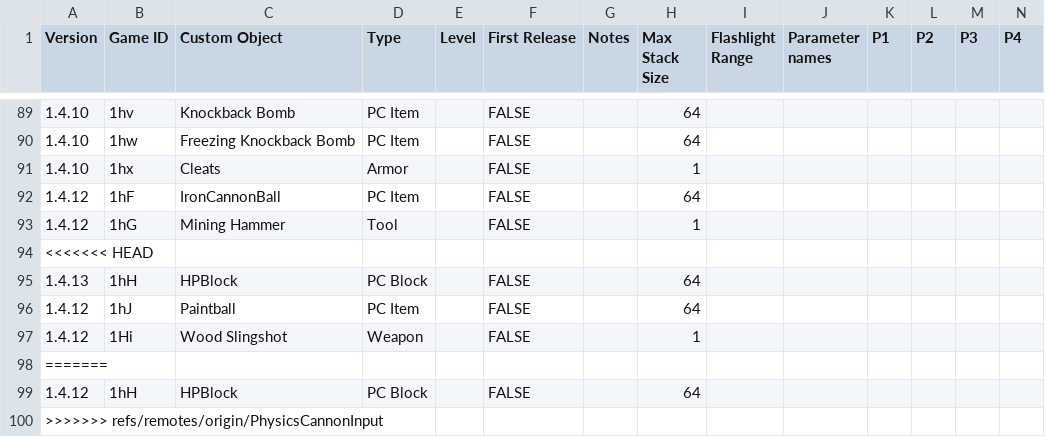
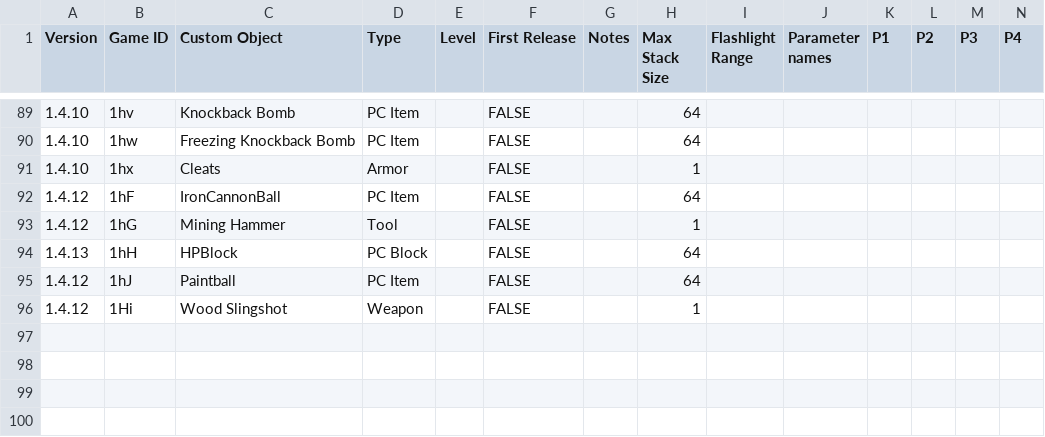
Before and after one commit to PolycraftWorld/polycraft-world, a TSV file: src/main/resources/config/customobject.tsv, drawn as a sheet; only a part is shown, gaps mark what is left out; rows hold the shown columns only; the diff names each change by its address in the sheet, - before the commit and + after, or states it on an @@ line.

```diff
--- a/src/main/resources/config/customobject.tsv
+++ b/src/main/resources/config/customobject.tsv
-row 94: <<<<<<< HEAD
-row 98: =======
-row 99: 1.4.12 | 1hH | HPBlock | PC Block |  | FALSE |  | 64
-row 100: >>>>>>> refs/remotes/origin/PhysicsCannonInput
```
Also changed, not shown: 8 other files.
